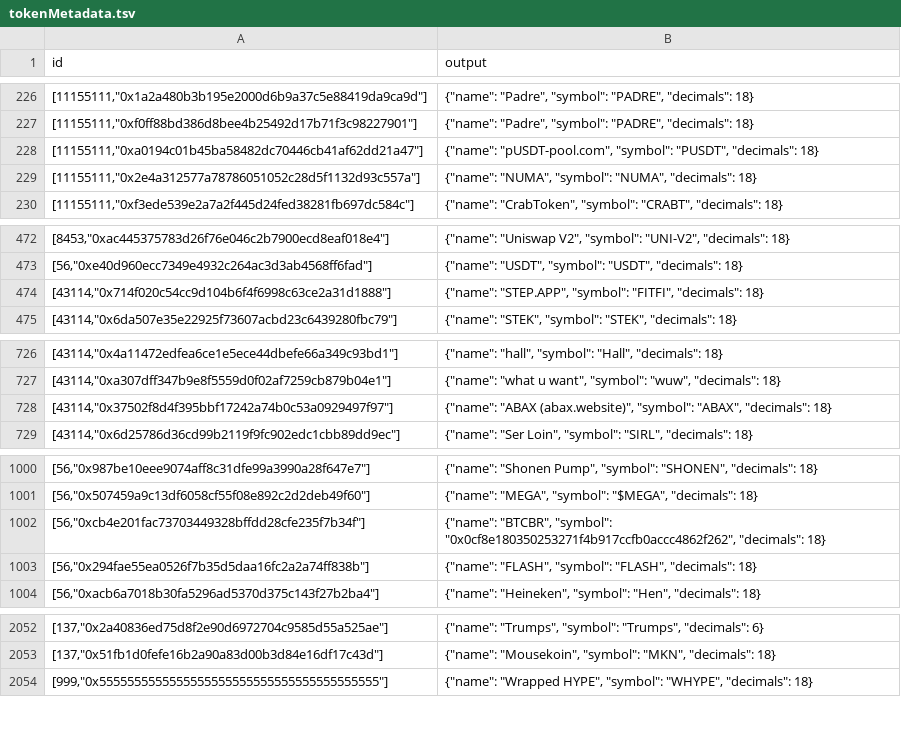
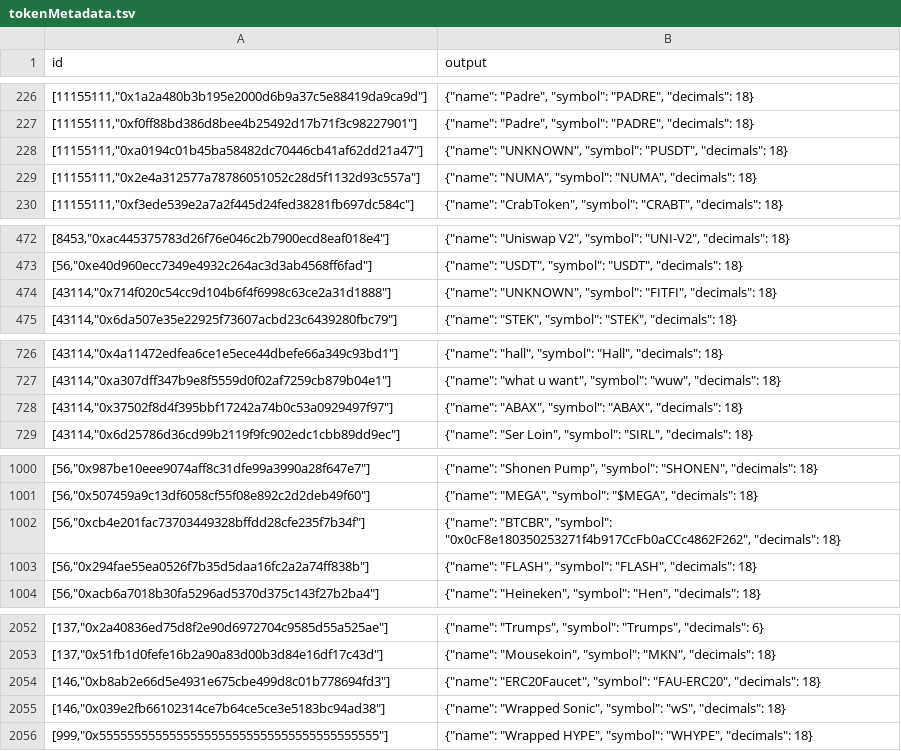
Before and after one commit to sablier-labs/indexers, a TSV file: envio/lockup/.envio/cache/tokenMetadata.tsv, drawn as a sheet; only a part is shown, gaps mark what is left out; the diff covers the shown part only.

Commit message:
refactor(security): replace manual URL regex with linkifyjs
Replaces hardcoded 70+ TLD regex patterns with linkifyjs package for
more accurate and maintainable URL detection in token names/symbols.

Key changes:
- Add linkifyjs dependency for comprehensive URL detection
- Create removeUrls() helper using linkifyjs API
- Move sanitization logic from lib/helpers.ts to envio/common/helpers.ts
- Create sanitizeStringAndRemoveUrls() combining both operations
- Update token metadata effects to use new sanitization function
- Update cache files with newly sanitized token names

Benefits:
- Eliminates manual TLD maintenance (auto-handles all current/future TLDs)
- Better separation of concerns (URL removal isolated from string sanitization)
- More accurate detection (battle-tested by 1.4M weekly downloads)
- Smaller codebase (11 lines of regex → 1 function call)

```diff
--- a/envio/lockup/.envio/cache/tokenMetadata.tsv
+++ b/envio/lockup/.envio/cache/tokenMetadata.tsv
@@ -227,3 +227,3 @@ id	output
 [11155111,"0xf0ff88bd386d8bee4b25492d17b71f3c98227901"]	{"name": "Padre", "symbol": "PADRE", "decimals": 18}
-[11155111,"0xa0194c01b45ba58482dc70446cb41af62dd21a47"]	{"name": "pUSDT-pool.com", "symbol": "PUSDT", "decimals": 18}
+[11155111,"0xa0194c01b45ba58482dc70446cb41af62dd21a47"]	{"name": "UNKNOWN", "symbol": "PUSDT", "decimals": 18}
 [11155111,"0x2e4a312577a78786051052c28d5f1132d93c557a"]	{"name": "NUMA", "symbol": "NUMA", "decimals": 18}
@@ -473,3 +473,3 @@ id	output
 [56,"0xe40d960ecc7349e4932c264ac3d3ab4568ff6fad"]	{"name": "USDT", "symbol": "USDT", "decimals": 18}
-[43114,"0x714f020c54cc9d104b6f4f6998c63ce2a31d1888"]	{"name": "STEP.APP", "symbol": "FITFI", "decimals": 18}
+[43114,"0x714f020c54cc9d104b6f4f6998c63ce2a31d1888"]	{"name": "UNKNOWN", "symbol": "FITFI", "decimals": 18}
 [43114,"0x6da507e35e22925f73607acbd23c6439280fbc79"]	{"name": "STEK", "symbol": "STEK", "decimals": 18}
@@ -727,3 +727,3 @@ id	output
 [43114,"0xa307dff347b9e8f5559d0f02af7259cb879b04e1"]	{"name": "what u want", "symbol": "wuw", "decimals": 18}
-[43114,"0x37502f8d4f395bbf17242a74b0c53a0929497f97"]	{"name": "ABAX (abax.website)", "symbol": "ABAX", "decimals": 18}
+[43114,"0x37502f8d4f395bbf17242a74b0c53a0929497f97"]	{"name": "ABAX", "symbol": "ABAX", "decimals": 18}
 [43114,"0x6d25786d36cd99b2119f9fc902edc1cbb89dd9ec"]	{"name": "Ser Loin", "symbol": "SIRL", "decimals": 18}
@@ -1001,3 +1001,3 @@ id	output
 [56,"0x507459a9c13df6058cf55f08e892c2d2deb49f60"]	{"name": "MEGA", "symbol": "$MEGA", "decimals": 18}
-[56,"0xcb4e201fac73703449328bffdd28cfe235f7b34f"]	{"name": "BTCBR", "symbol": "0x0cf8e180350253271f4b917ccfb0accc4862f262", "decimals": 18}
+[56,"0xcb4e201fac73703449328bffdd28cfe235f7b34f"]	{"name": "BTCBR", "symbol": "0x0cF8e180350253271f4b917CcFb0aCCc4862F262", "decimals": 18}
 [56,"0x294fae55ea0526f7b35d5daa16fc2a2a74ff838b"]	{"name": "FLASH", "symbol": "FLASH", "decimals": 18}
@@ -2053,2 +2053,4 @@ id	output
 [137,"0x51fb1d0fefe16b2a90a83d00b3d84e16df17c43d"]	{"name": "Mousekoin", "symbol": "MKN", "decimals": 18}
+[146,"0xb8ab2e66d5e4931e675cbe499d8c01b778694fd3"]	{"name": "ERC20Faucet", "symbol": "FAU-ERC20", "decimals": 18}
+[146,"0x039e2fb66102314ce7b64ce5ce3e5183bc94ad38"]	{"name": "Wrapped Sonic", "symbol": "wS", "decimals": 18}
 [999,"0x5555555555555555555555555555555555555555"]	{"name": "Wrapped HYPE", "symbol": "WHYPE", "decimals": 18}
```
Also changed, not shown: 1 edited cell elsewhere in this file, envio/airdrops/.envio/cache/tokenMetadata.tsv, envio/flow/.envio/cache/tokenMetadata.tsv, 7 other files.
